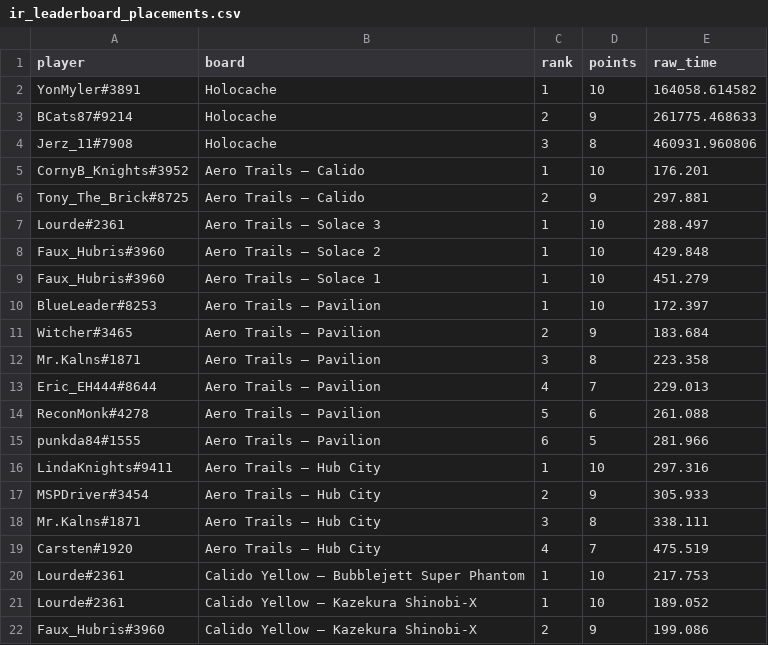
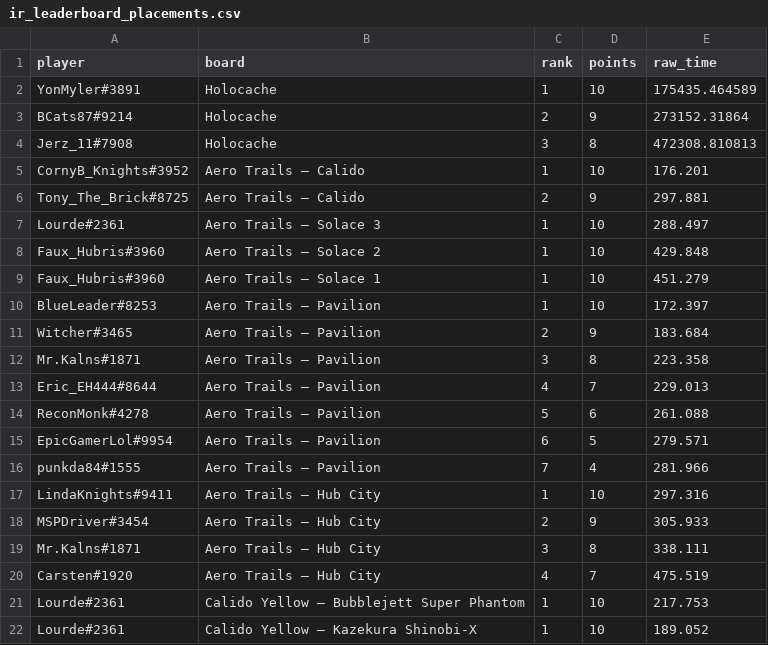
Before and after one commit to Rise-Underground/Rise-Underground.github.io, a CSV file: ir_leaderboard_placements.csv, drawn as a sheet; only a part is shown; the shorter side is filled out with more unchanged rows.

```diff
--- a/ir_leaderboard_placements.csv
+++ b/ir_leaderboard_placements.csv
@@ -1,5 +1,5 @@
 player,board,rank,points,raw_time
-"YonMyler#3891","Holocache",1,10,164058.614582
-"BCats87#9214","Holocache",2,9,261775.468633
-"Jerz_11#7908","Holocache",3,8,460931.960806
+"YonMyler#3891","Holocache",1,10,175435.464589
+"BCats87#9214","Holocache",2,9,273152.31864
+"Jerz_11#7908","Holocache",3,8,472308.810813
 "CornyB_Knights#3952","Aero Trails — Calido",1,10,176.201
@@ -14,3 +14,4 @@ player,board,rank,points,raw_time
 "ReconMonk#4278","Aero Trails — Pavilion",5,6,261.088
-"punkda84#1555","Aero Trails — Pavilion",6,5,281.966
+"EpicGamerLol#9954","Aero Trails — Pavilion",6,5,279.571
+"punkda84#1555","Aero Trails — Pavilion",7,4,281.966
 "LindaKnights#9411","Aero Trails — Hub City",1,10,297.316
```
Also changed, not shown: ir_leaderboard_boards.csv, 1 other file.
